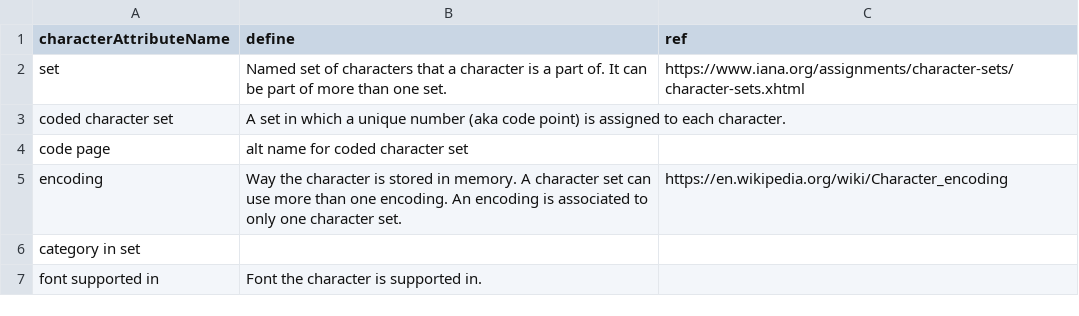
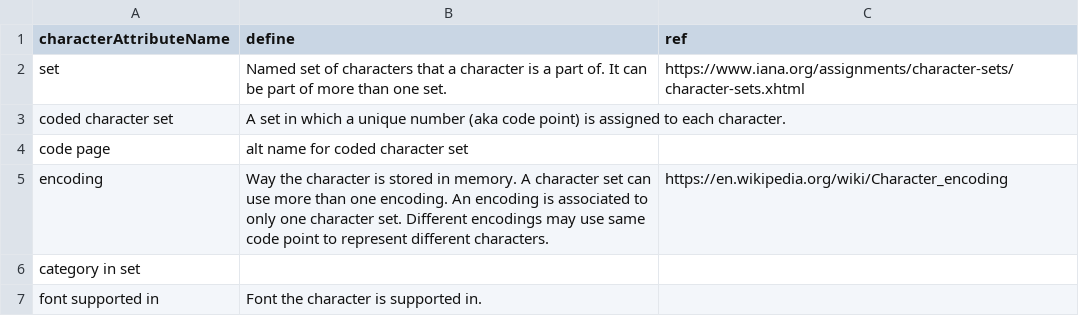
Before and after one commit to iemBS/design-pattern, a CSV file: data/character/character.attribute.define.csv, drawn as a sheet.

Commit message:
Update character.attribute.define.csv

```diff
--- a/data/character/character.attribute.define.csv
+++ b/data/character/character.attribute.define.csv
@@ -4,3 +4,3 @@ coded character set,A set in which a unique number (aka code point) is assigned
 code page,alt name for coded character set,
-encoding,Way the character is stored in memory. A character set can use more than one encoding. An encoding is associated to only one character set.,https://en.wikipedia.org/wiki/Character_encoding
+encoding,Way the character is stored in memory. A character set can use more than one encoding. An encoding is associated to only one character set. Different encodings may use same code point to represent different characters.,https://en.wikipedia.org/wiki/Character_encoding
 category in set,,
```
